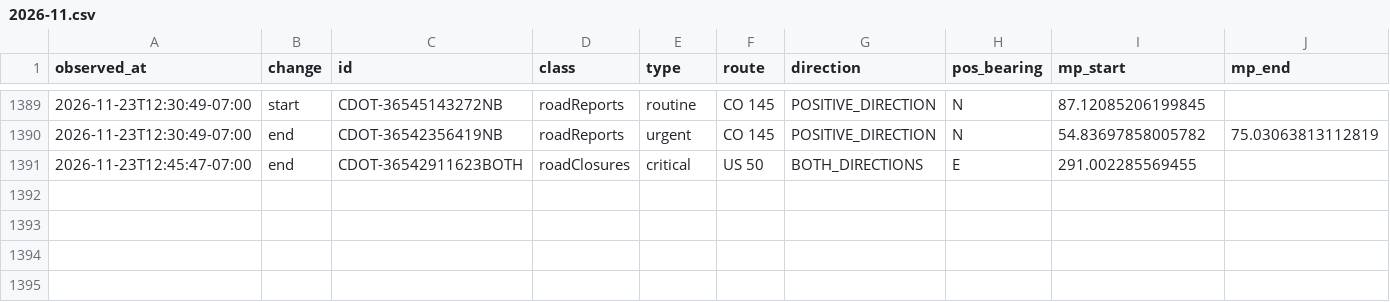
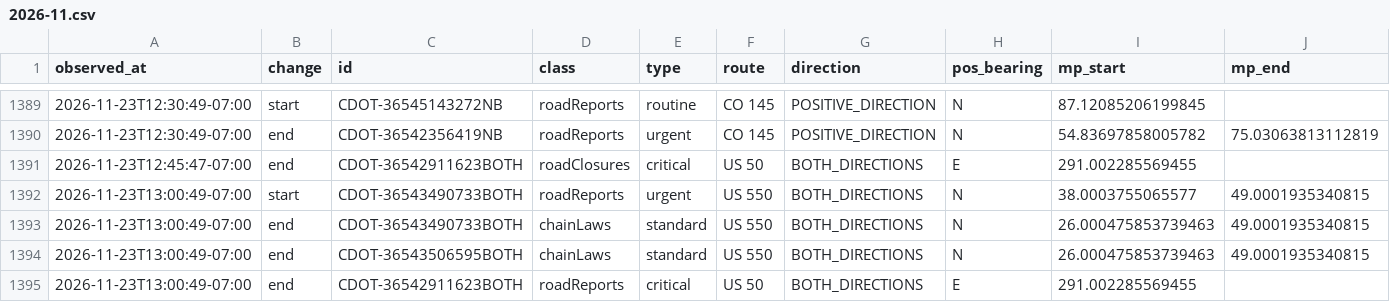
Before and after one commit to i70skibum/ski-logger, a CSV file: data/events/2026-11.csv, drawn as a sheet; only a part is shown, gaps mark what is left out; rows hold the shown columns only; the diff names each change by its address in the sheet, - before the commit and + after, or states it on an @@ line.

Commit message:
data 2026-11-23T20:05Z

```diff
--- a/data/events/2026-11.csv
+++ b/data/events/2026-11.csv
+row 1392: 2026-11-23T13:00:49-07:00 | start | CDOT-36543490733BOTH | roadReports | urgent | US 550 | BOTH_DIRECTIONS | N | 38.0003755065577 | 49.0001935340815
+row 1393: 2026-11-23T13:00:49-07:00 | end | CDOT-36543490733BOTH | chainLaws | standard | US 550 | BOTH_DIRECTIONS | N | 26.000475853739463 | 49.0001935340815
+row 1394: 2026-11-23T13:00:49-07:00 | end | CDOT-36543506595BOTH | chainLaws | standard | US 550 | BOTH_DIRECTIONS | N | 26.000475853739463 | 49.0001935340815
+row 1395: 2026-11-23T13:00:49-07:00 | end | CDOT-36542911623BOTH | roadReports | critical | US 50 | BOTH_DIRECTIONS | E | 291.002285569455
```
Also changed, not shown: data/plows/2026-11.csv, data/route_points/2026-11.csv, 6 other files.
